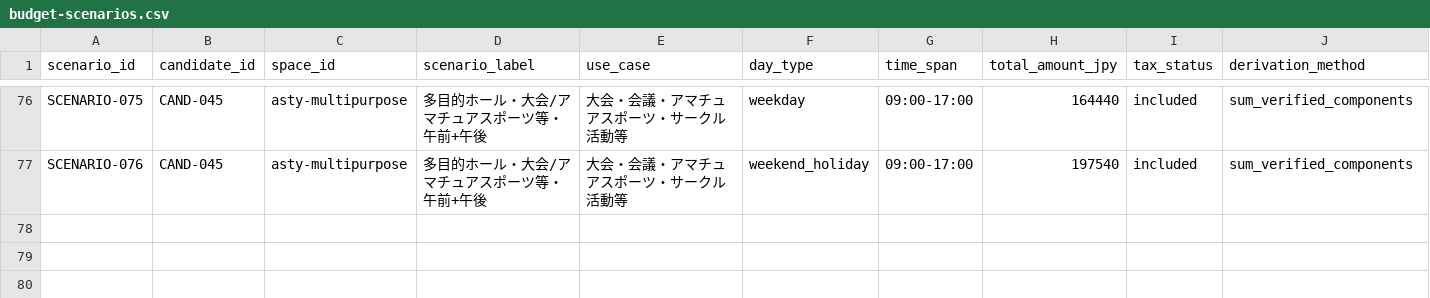
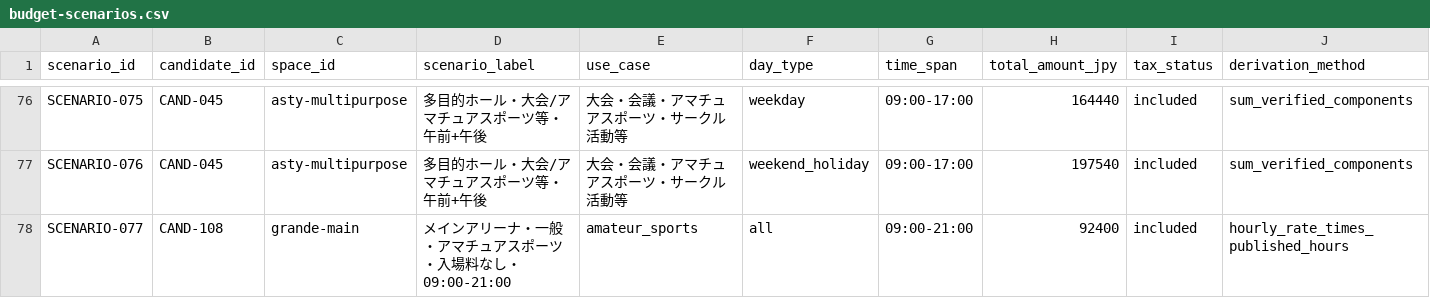
Before and after one commit to aratama-ship-it/venue-monosashi, a CSV file: data/budget-scenarios.csv, drawn as a sheet; only a part is shown, gaps mark what is left out; rows hold the shown columns only; the diff names each change by its address in the sheet, - before the commit and + after, or states it on an @@ line.

```diff
--- a/data/budget-scenarios.csv
+++ b/data/budget-scenarios.csv
+row 78: SCENARIO-077 | CAND-108 | grande-main | メインアリーナ・一般・アマチュアスポーツ・入場料なし・09:00-21:00 | amateur_sports | all | 09:00-21:00 | 92400 | included | hourly_rate_times_published_hours
```
Also changed, not shown: data/prefecture-price-coverage.csv, 1 other file.
